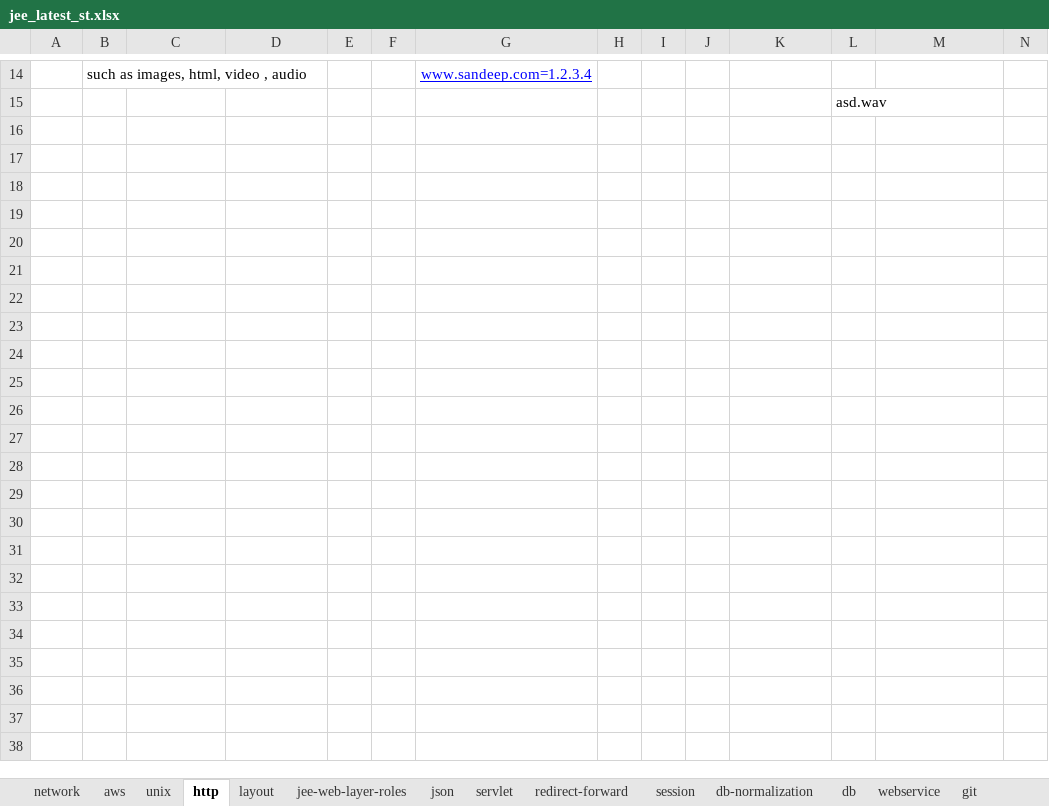
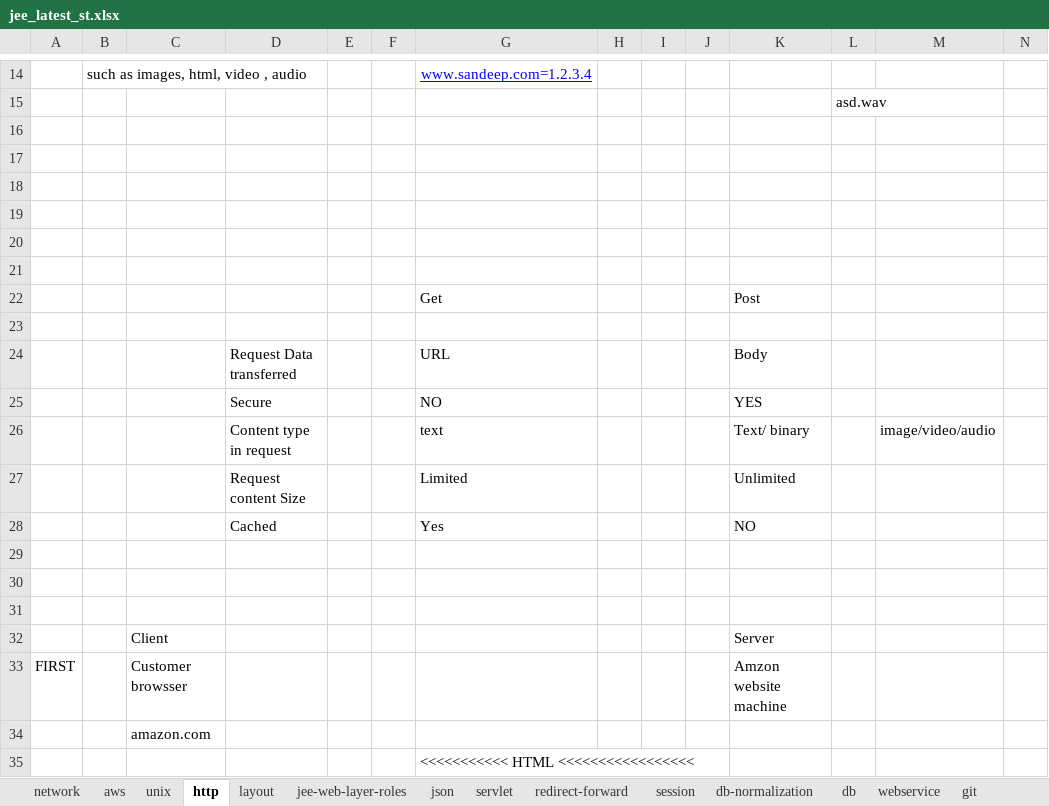
Before and after one commit to javatrainers/jeewebsite, an Excel workbook: jee_latest_st.xlsx, sheet http, drawn as a sheet; only a part is shown, gaps mark what is left out; values as stored, in another font and other column widths than the file's, no borders; the diff covers the shown part only; the diff names each change by its address in the sheet, - before the commit and + after, or states it on an @@ line.

Commit message:
http and ajax

```diff
--- a/jee_latest_st.xlsx (sheet http)
+++ b/jee_latest_st.xlsx (sheet http)
+row 16: (empty)
+row 17: (empty)
+row 18: (empty)
+row 19: (empty)
+row 20: (empty)
+row 21: (empty)
+row 22:  |  |  |  |  |  | Get |  |  |  | Post
+row 23: (empty)
+row 24:  |  |  | Request Data transferred |  |  | URL |  |  |  | Body
+row 25:  |  |  | Secure |  |  | NO |  |  |  | YES
+row 26:  |  |  | Content type in request |  |  | text |  |  |  | Text/ binary |  | image/video/audio
+row 27:  |  |  | Request content Size |  |  | Limited |  |  |  | Unlimited
+row 28:  |  |  | Cached |  |  | Yes |  |  |  | NO
+row 29: (empty)
+row 30: (empty)
+row 31: (empty)
+row 32:  |  | Client |  |  |  |  |  |  |  | Server
+row 33: FIRST |  | Customer browsser |  |  |  |  |  |  |  | Amzon website machine
+row 34:  |  | amazon.com
+row 35:  |  |  |  |  |  | <<<<<<<<<<< HTML <<<<<<<<<<<<<<<<<
```
Also changed, not shown: 17 added rows elsewhere in this sheet, sheet jee-web-layer-roles, 3 other files.
